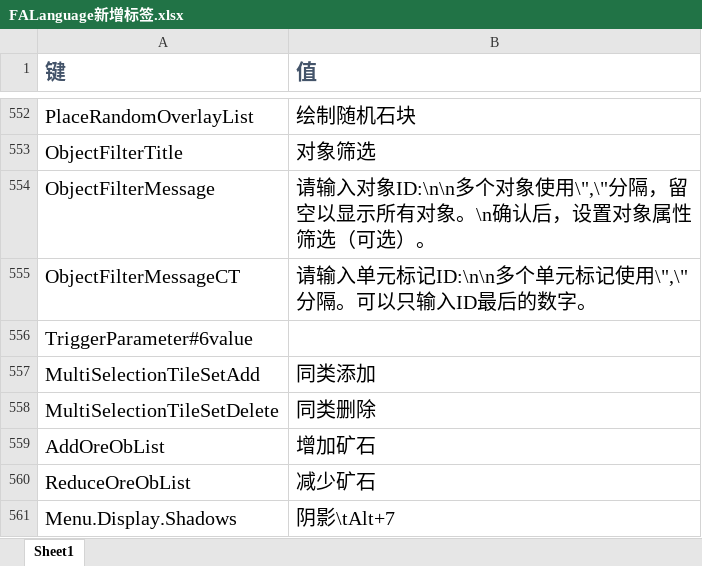
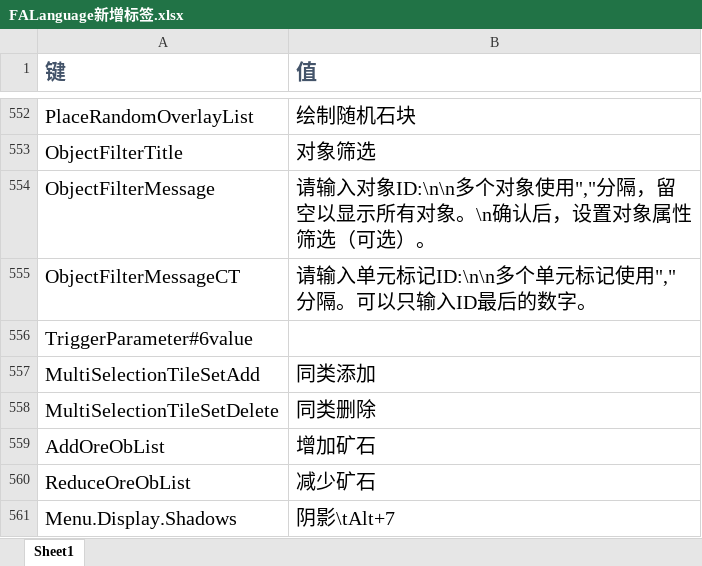
Before and after one commit to rayrina811/FA2sp, an Excel workbook: Supplementary/文档/FALanguage新增标签.xlsx, sheet Sheet1, drawn as a sheet; only a part is shown, gaps mark what is left out; values as stored, in another font and other column widths than the file's, no borders; the diff names each change by its address in the sheet, - before the commit and + after, or states it on an @@ line.

```diff
--- a/Supplementary/文档/FALanguage新增标签.xlsx (sheet Sheet1)
+++ b/Supplementary/文档/FALanguage新增标签.xlsx (sheet Sheet1)
-B554 (值): …对象使用\",\"分隔，留…
+B554 (值): …对象使用","分隔，留…
-B555 (值): 请输入单元标记ID:\n\n多个单元标记使用\",\"分隔。可以只输入ID最后的数字。
+B555 (值): 请输入单元标记ID:\n\n多个单元标记使用","分隔。可以只输入ID最后的数字。
```
Also changed, not shown: 8 other files.
